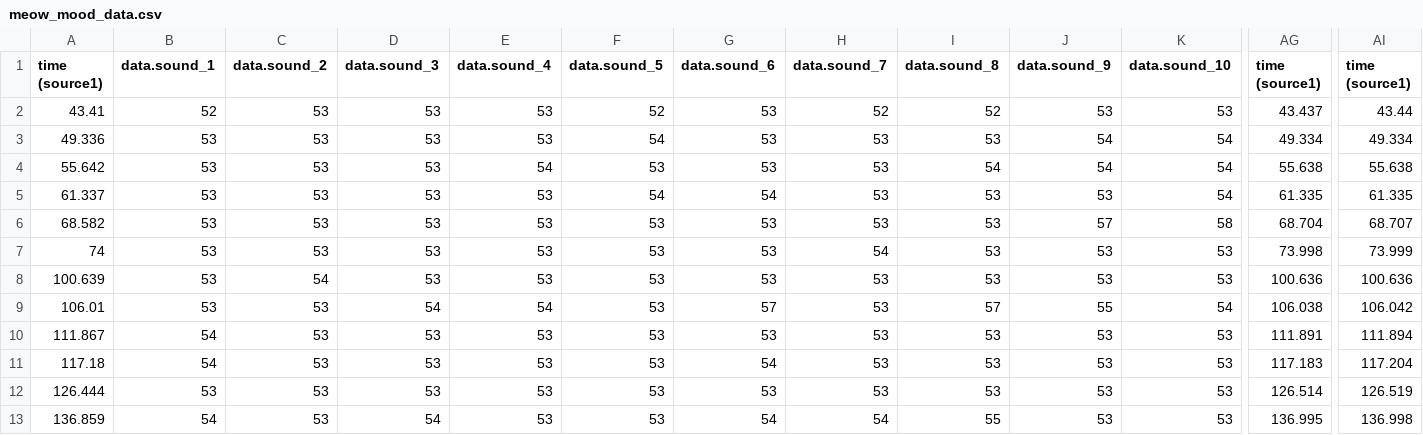
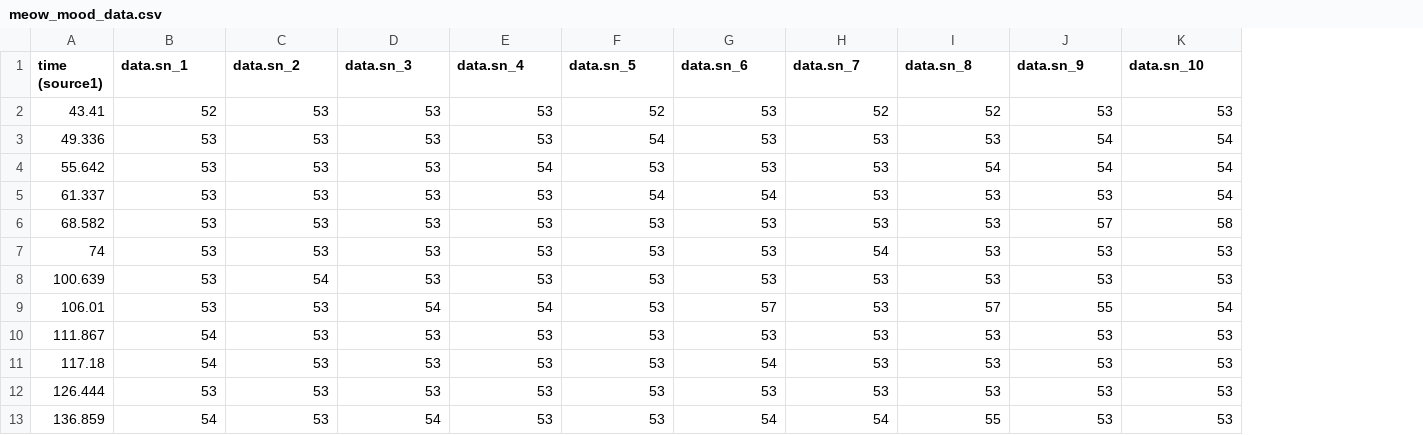
Before and after one commit to hengkp/microbit_ml_examples, a CSV file: meow mood prediction/meow_mood_data.csv, drawn as a sheet; only a part is shown, gaps mark what is left out; the diff covers the shown part only; the diff names each change by its address in the sheet, - before the commit and + after, or states it on an @@ line.

Commit message:
Update meow_mood_data.csv

```diff
--- a/meow mood prediction/meow_mood_data.csv
+++ b/meow mood prediction/meow_mood_data.csv
-column AG (time (source1)), rows 2-13: 43.437 | 49.334 | 55.638 | 61.335 | 68.704 | 73.998 | 100.636 | 106.038 | 111.891 | 117.183 | 126.514 | 136.995
-column AI (time (source1)), rows 2-13: 43.44 | 49.334 | 55.638 | 61.335 | 68.707 | 73.999 | 100.636 | 106.042 | 111.894 | 117.204 | 126.519 | 136.998
-B1: data.sound_1
+B1: data.sn_1
-C1: data.sound_2
+C1: data.sn_2
-D1: data.sound_3
+D1: data.sn_3
-E1: data.sound_4
+E1: data.sn_4
-F1: data.sound_5
+F1: data.sn_5
-G1: data.sound_6
+G1: data.sn_6
-H1: data.sound_7
+H1: data.sn_7
-I1: data.sound_8
+I1: data.sn_8
-J1: data.sound_9
+J1: data.sn_9
-K1: data.sound_10
+K1: data.sn_10
```
Also changed, not shown: 1 removed column and 22 edited cells elsewhere in this file.
